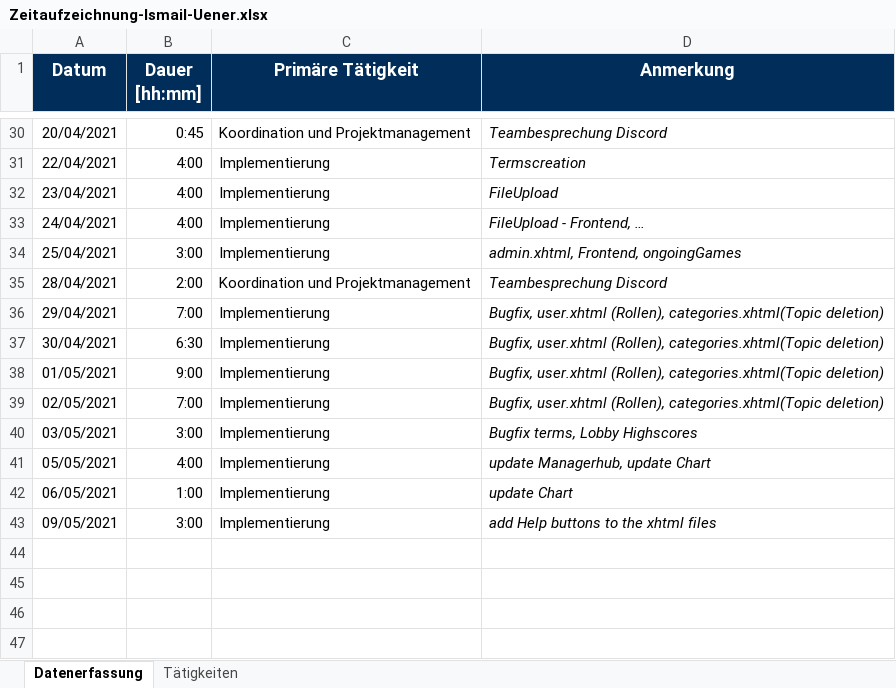
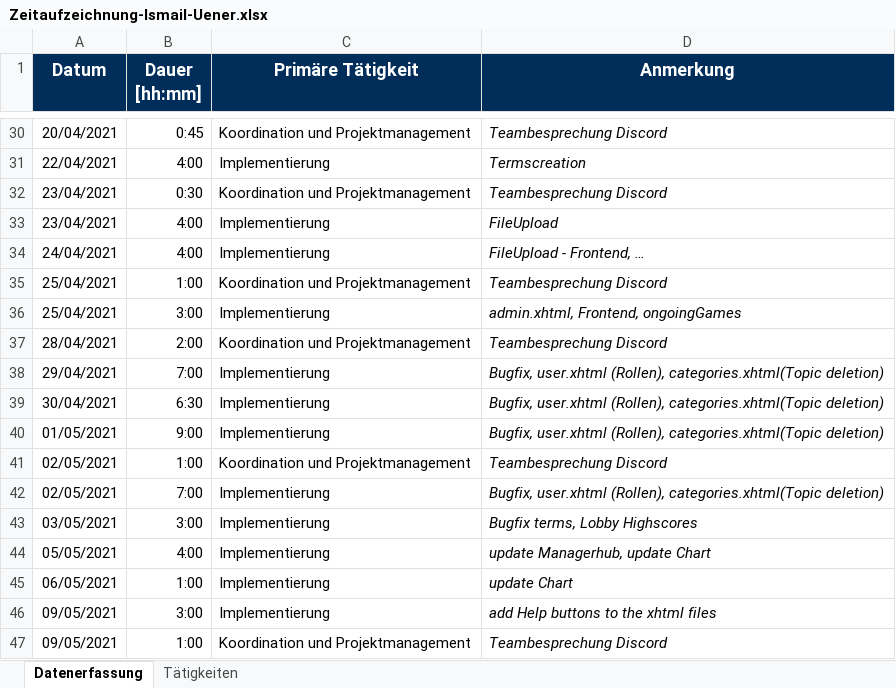
Before and after one commit to merasz/softwareEngineeringProject, an Excel workbook: documents/zeitaufzeichnung/Zeitaufzeichnung-Ismail-Uener.xlsx, sheet Datenerfassung, drawn as a sheet; only a part is shown, gaps mark what is left out; values as stored, in another font and other column widths than the file's, no borders; the diff names each change by its address in the sheet, - before the commit and + after, or states it on an @@ line.

Commit message:
update Zeit

```diff
--- a/documents/zeitaufzeichnung/Zeitaufzeichnung-Ismail-Uener.xlsx (sheet Datenerfassung)
+++ b/documents/zeitaufzeichnung/Zeitaufzeichnung-Ismail-Uener.xlsx (sheet Datenerfassung)
+row 32: 23/04/2021 | 0:30 | Koordination und Projektmanagement | Teambesprechung Discord
+row 35: 25/04/2021 | 1:00 | Koordination und Projektmanagement | Teambesprechung Discord
+row 41: 02/05/2021 | 1:00 | Koordination und Projektmanagement | Teambesprechung Discord
+row 47: 09/05/2021 | 1:00 | Koordination und Projektmanagement | Teambesprechung Discord
```
